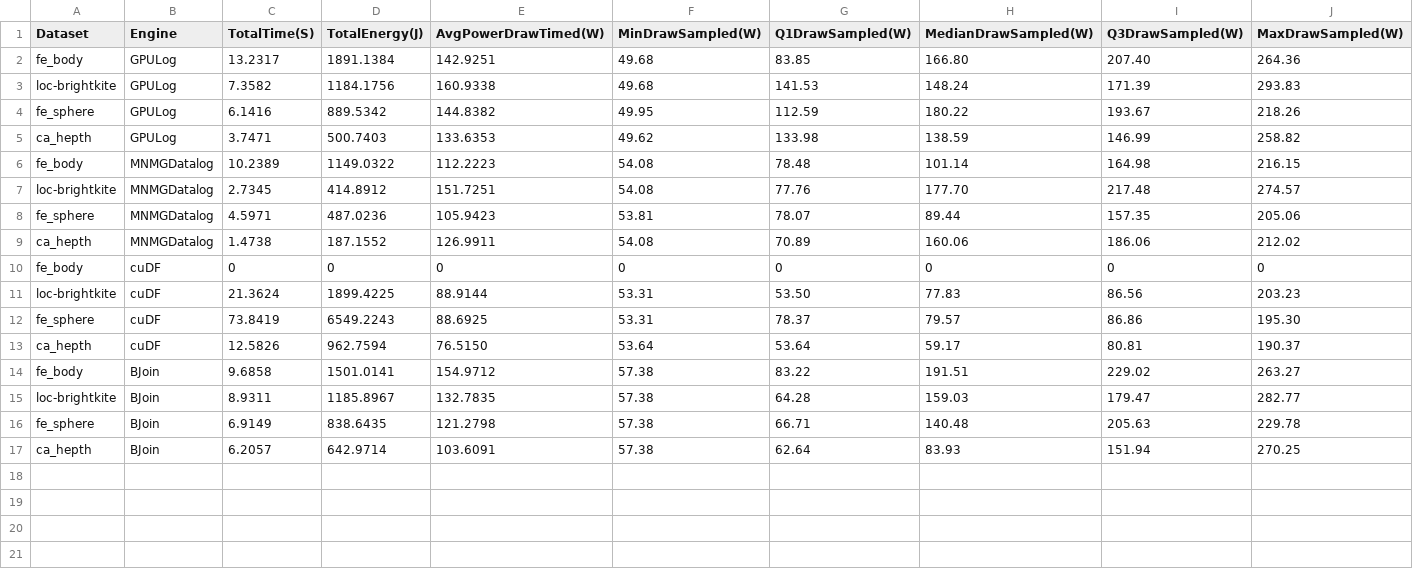
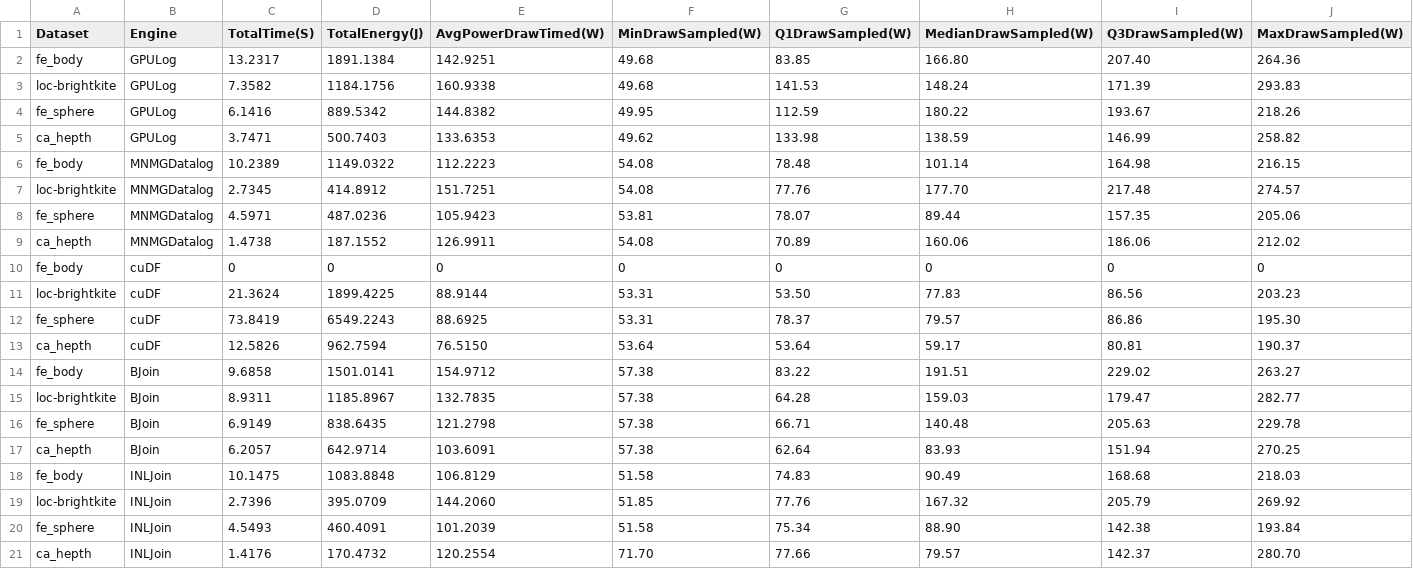
Before and after one commit to harp-lab/MNMGDatalog, a CSV file: logs/power_sg.csv, drawn as a sheet; only a part is shown; rows hold the shown columns only; the diff names each change by its address in the sheet, - before the commit and + after, or states it on an @@ line.

```diff
--- a/logs/power_sg.csv
+++ b/logs/power_sg.csv
+row 18: fe_body | INLJoin | 10.1475 | 1083.8848 | 106.8129 | 51.58 | 74.83 | 90.49 | 168.68 | 218.03
+row 19: loc-brightkite | INLJoin | 2.7396 | 395.0709 | 144.2060 | 51.85 | 77.76 | 167.32 | 205.79 | 269.92
+row 20: fe_sphere | INLJoin | 4.5493 | 460.4091 | 101.2039 | 51.58 | 75.34 | 88.90 | 142.38 | 193.84
+row 21: ca_hepth | INLJoin | 1.4176 | 170.4732 | 120.2554 | 71.70 | 77.66 | 79.57 | 142.37 | 280.70
```
Also changed, not shown: logs/power_tc.csv, 11 other files.
